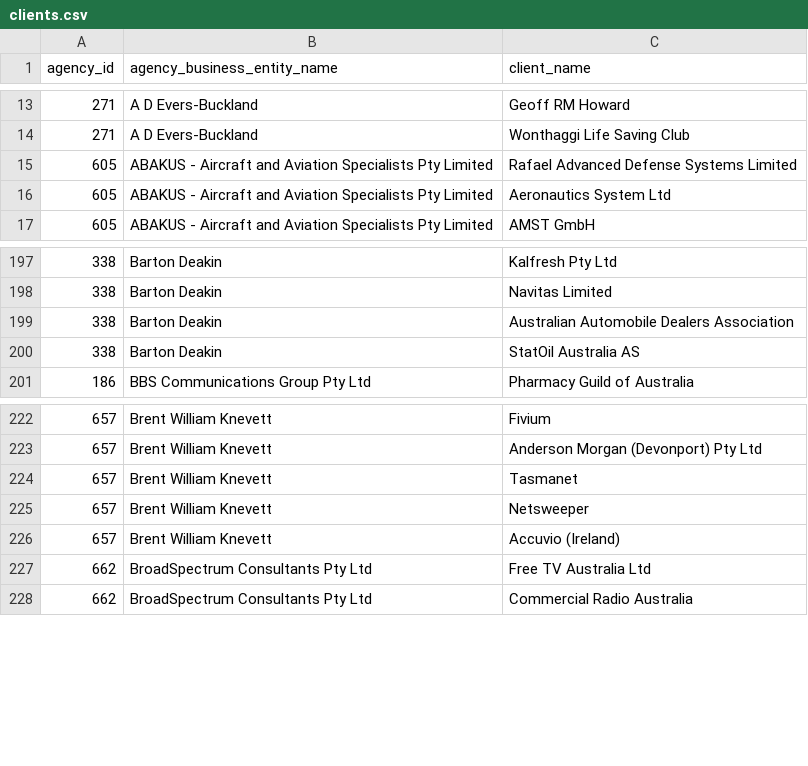
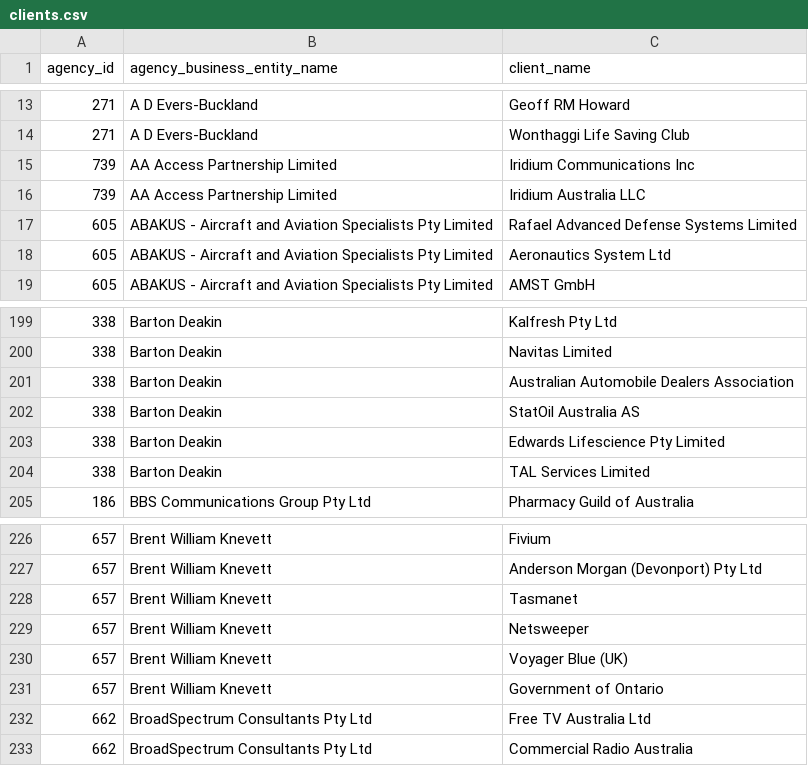
Before and after one commit to henare/australian_government_lobbyists_register, a CSV file: clients.csv, drawn as a sheet; only a part is shown, gaps mark what is left out.

```diff
--- a/clients.csv
+++ b/clients.csv
@@ -14,2 +14,4 @@ agency_id,agency_business_entity_name,client_name
 271,A D Evers-Buckland,Wonthaggi Life Saving Club
+739,AA Access Partnership Limited,Iridium Communications Inc
+739,AA Access Partnership Limited,Iridium Australia LLC
 605,ABAKUS - Aircraft and Aviation Specialists Pty Limited,Rafael  Advanced Defense Systems Limited
@@ -200,2 +202,4 @@ agency_id,agency_business_entity_name,client_name
 338,Barton Deakin ,StatOil Australia AS
+338,Barton Deakin ,Edwards Lifescience Pty Limited
+338,Barton Deakin ,TAL Services Limited
 186,BBS Communications Group Pty Ltd,Pharmacy Guild of Australia
@@ -225,3 +229,4 @@ agency_id,agency_business_entity_name,client_name
 657,Brent William Knevett,Netsweeper
-657,Brent William Knevett,Accuvio (Ireland)
+657,Brent William Knevett,Voyager Blue (UK)
+657,Brent William Knevett,Government of Ontario
 662,BroadSpectrum Consultants Pty Ltd,Free TV Australia Ltd
```
Also changed, not shown: agencies.csv, lobbyists.csv, 1 other file.
